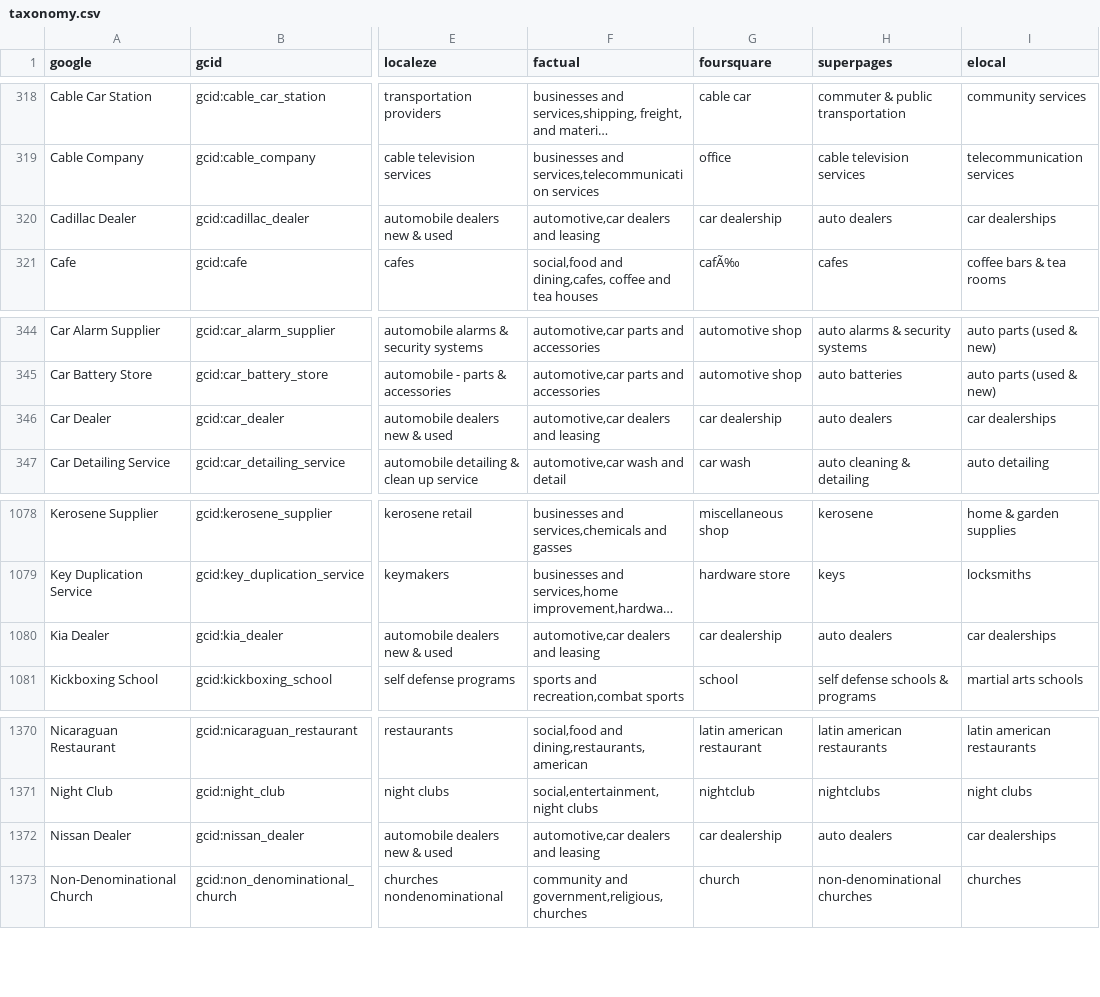
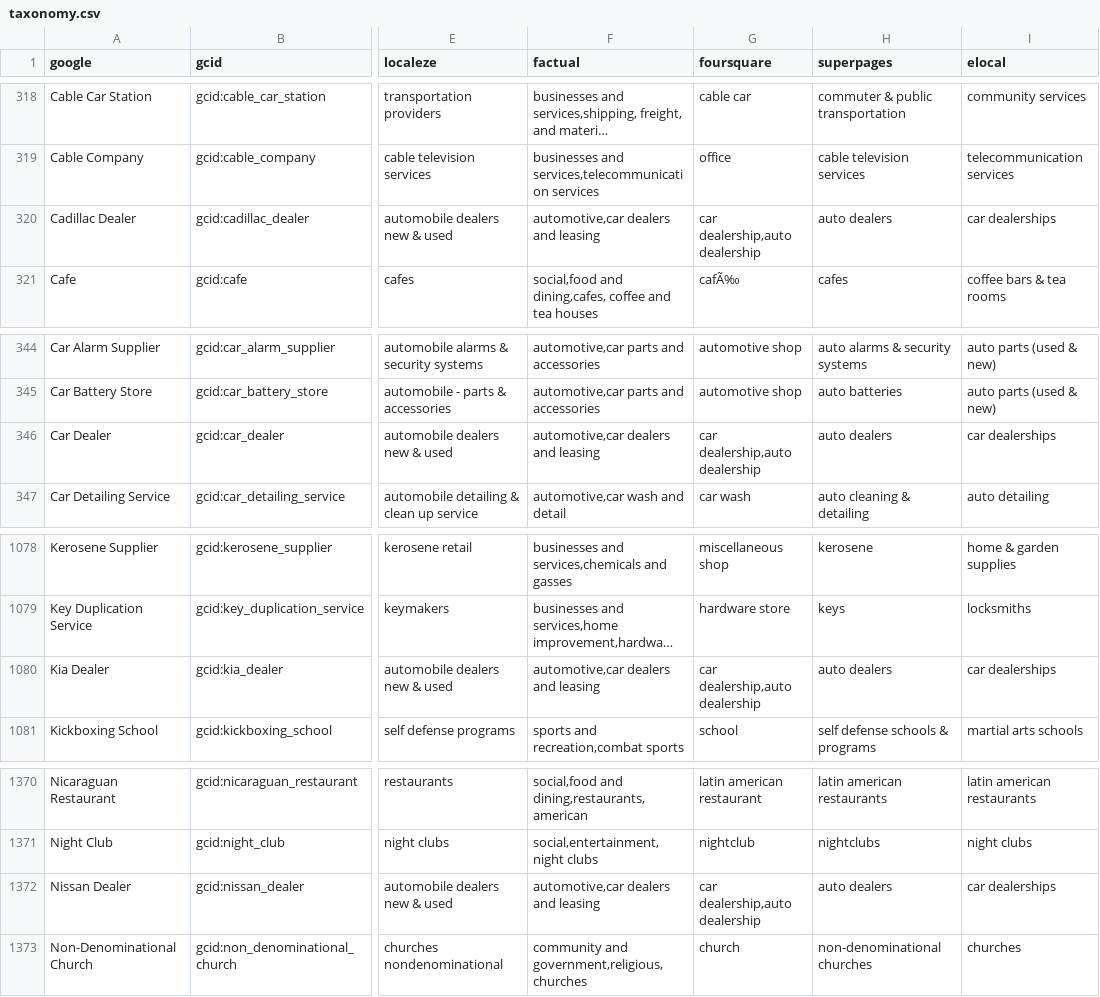
Before and after one commit to adviceinteractivegroup/taxonomy, a CSV file: taxonomy.csv, drawn as a sheet; only a part is shown, gaps mark what is left out; long unchanged cells end in …; the diff names each change by its address in the sheet, - before the commit and + after, or states it on an @@ line.

Commit message:
adding foursquare categories

```diff
--- a/taxonomy.csv
+++ b/taxonomy.csv
-G320 (foursquare): car dealership
+G320 (foursquare): car dealership,auto dealership
-G346 (foursquare): car dealership
+G346 (foursquare): car dealership,auto dealership
-G1080 (foursquare): car dealership
+G1080 (foursquare): car dealership,auto dealership
-G1372 (foursquare): car dealership
+G1372 (foursquare): car dealership,auto dealership
```
